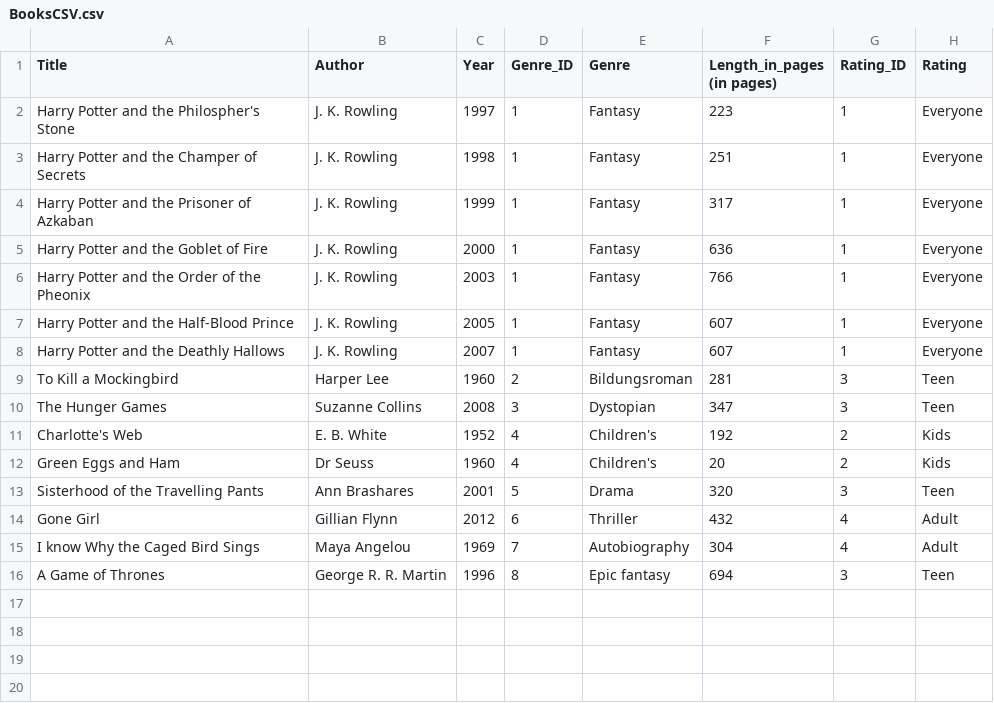
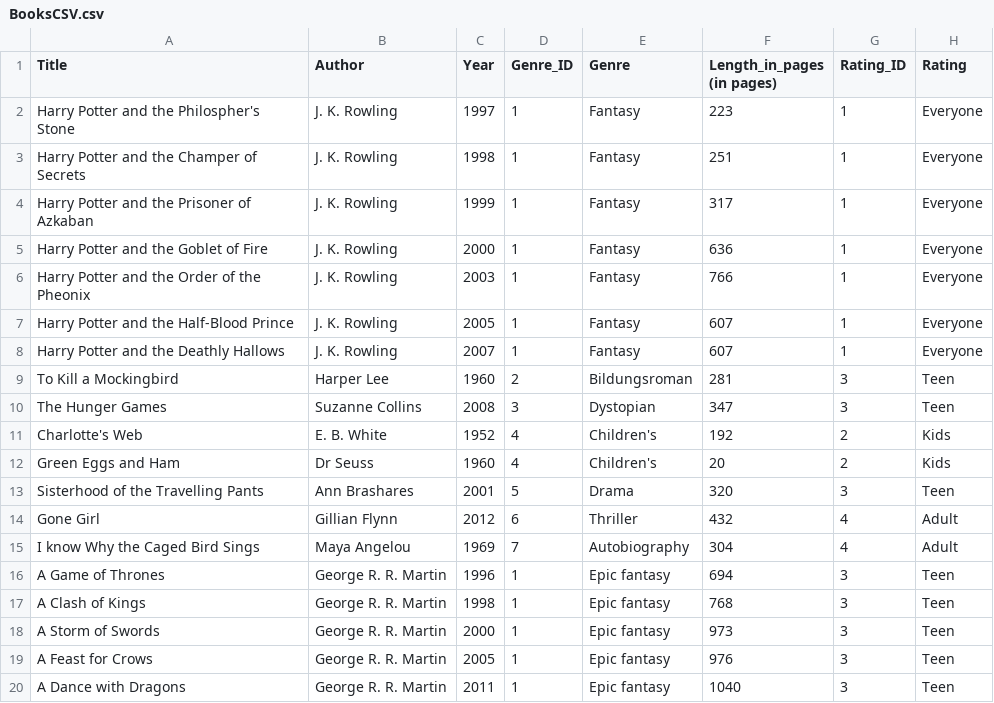
Before and after one commit to PaulWarnick21/4TB3-Compilers-Project, a CSV file: BooksCSV.csv, drawn as a sheet.

Commit message:
Adding more books

```diff
--- a/BooksCSV.csv
+++ b/BooksCSV.csv
@@ -15,2 +15,6 @@ Gone Girl,Gillian Flynn,2012,6,Thriller,432,4,Adult
 I know Why the Caged Bird Sings,Maya Angelou,1969,7,Autobiography ,304,4,Adult
-A Game of Thrones,George R. R. Martin,1996,8,Epic fantasy,694,3,Teen
+A Game of Thrones,George R. R. Martin,1996,1,Epic fantasy,694,3,Teen
+A Clash of Kings,George R. R. Martin,1998,1,Epic fantasy,768,3,Teen
+A Storm of Swords,George R. R. Martin,2000,1,Epic fantasy,973,3,Teen
+A Feast for Crows,George R. R. Martin,2005,1,Epic fantasy,976,3,Teen
+A Dance with Dragons,George R. R. Martin,2011,1,Epic fantasy,1040,3,Teen
```
